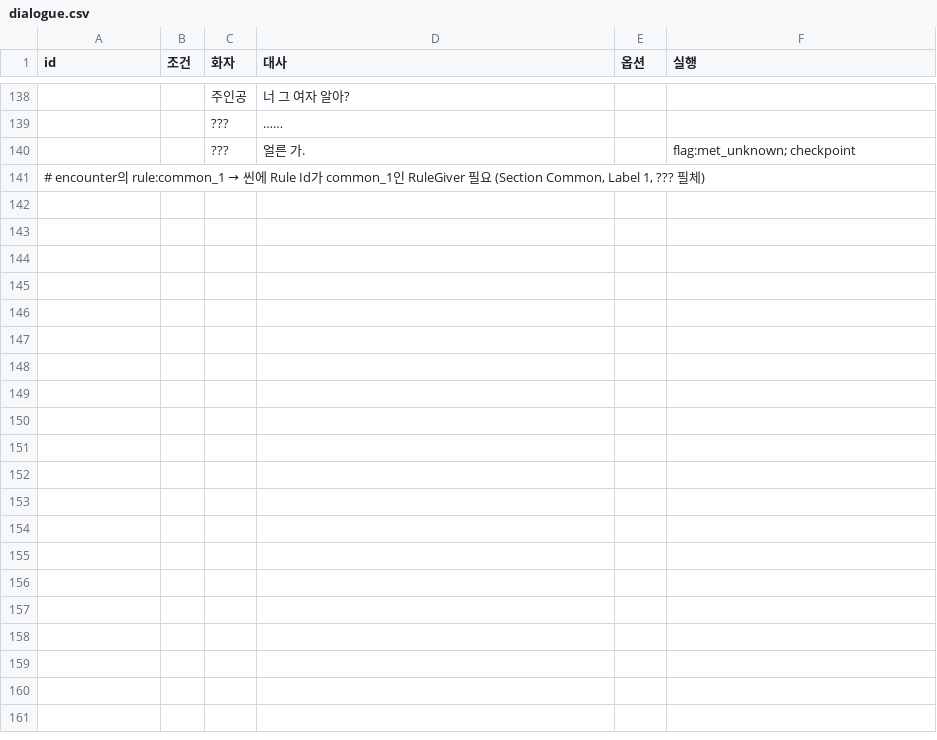
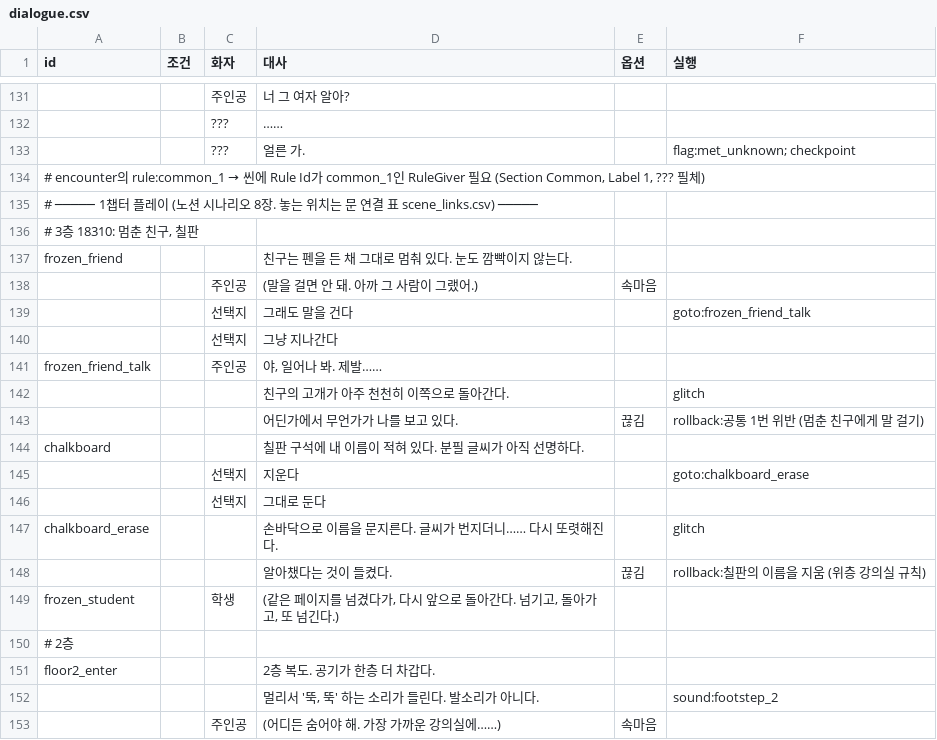
Before and after one commit to oxoxuni057/PROGRAMERROR_Demo, a CSV file: Assets/Resources/Dialogue/dialogue.csv, drawn as a sheet; only a part is shown, gaps mark what is left out; the diff covers the shown part only; the diff names each change by its address in the sheet, - before the commit and + after, or states it on an @@ line.

```diff
--- a/Assets/Resources/Dialogue/dialogue.csv
+++ b/Assets/Resources/Dialogue/dialogue.csv
+row 135: # ───── 1챕터 플레이 (노션 시나리오 8장. 놓는 위치는 문 연결 표 scene_links.csv) ─────
+row 136: # 3층 18310: 멈춘 친구, 칠판
+row 137: frozen_friend |  |  | 친구는 펜을 든 채 그대로 멈춰 있다. 눈도 깜빡이지 않는다.
+row 138:  |  | 주인공 | (말을 걸면 안 돼. 아까 그 사람이 그랬어.) | 속마음
+row 139:  |  | 선택지 | 그래도 말을 건다 |  | goto:frozen_friend_talk
+row 140:  |  | 선택지 | 그냥 지나간다
+row 141: frozen_friend_talk |  | 주인공 | 야, 일어나 봐. 제발……
+row 142:  |  |  | 친구의 고개가 아주 천천히 이쪽으로 돌아간다. |  | glitch
+row 143:  |  |  | 어딘가에서 무언가가 나를 보고 있다. | 끊김 | rollback:공통 1번 위반 (멈춘 친구에게 말 걸기)
+row 144: chalkboard |  |  | 칠판 구석에 내 이름이 적혀 있다. 분필 글씨가 아직 선명하다.
+row 145:  |  | 선택지 | 지운다 |  | goto:chalkboard_erase
+row 146:  |  | 선택지 | 그대로 둔다
+row 147: chalkboard_erase |  |  | 손바닥으로 이름을 문지른다. 글씨가 번지더니…… 다시 또렷해진다. |  | glitch
+row 148:  |  |  | 알아챘다는 것이 들켰다. | 끊김 | rollback:칠판의 이름을 지움 (위층 강의실 규칙)
+row 149: frozen_student |  | 학생 | (같은 페이지를 넘겼다가, 다시 앞으로 돌아간다. 넘기고, 돌아가고, 또 넘긴다.)
+row 150: # 2층
+row 151: floor2_enter |  |  | 2층 복도. 공기가 한층 더 차갑다.
+row 152:  |  |  | 멀리서 '뚝, 뚝' 하는 소리가 들린다. 발소리가 아니다. |  | sound:footstep_2
+row 153:  |  | 주인공 | (어디든 숨어야 해. 가장 가까운 강의실에……) | 속마음
```
Also changed, not shown: 40 added rows, 6 removed rows and 1 moved row elsewhere in this file, Assets/Resources/Map/scene_links.csv, 16 other files.
